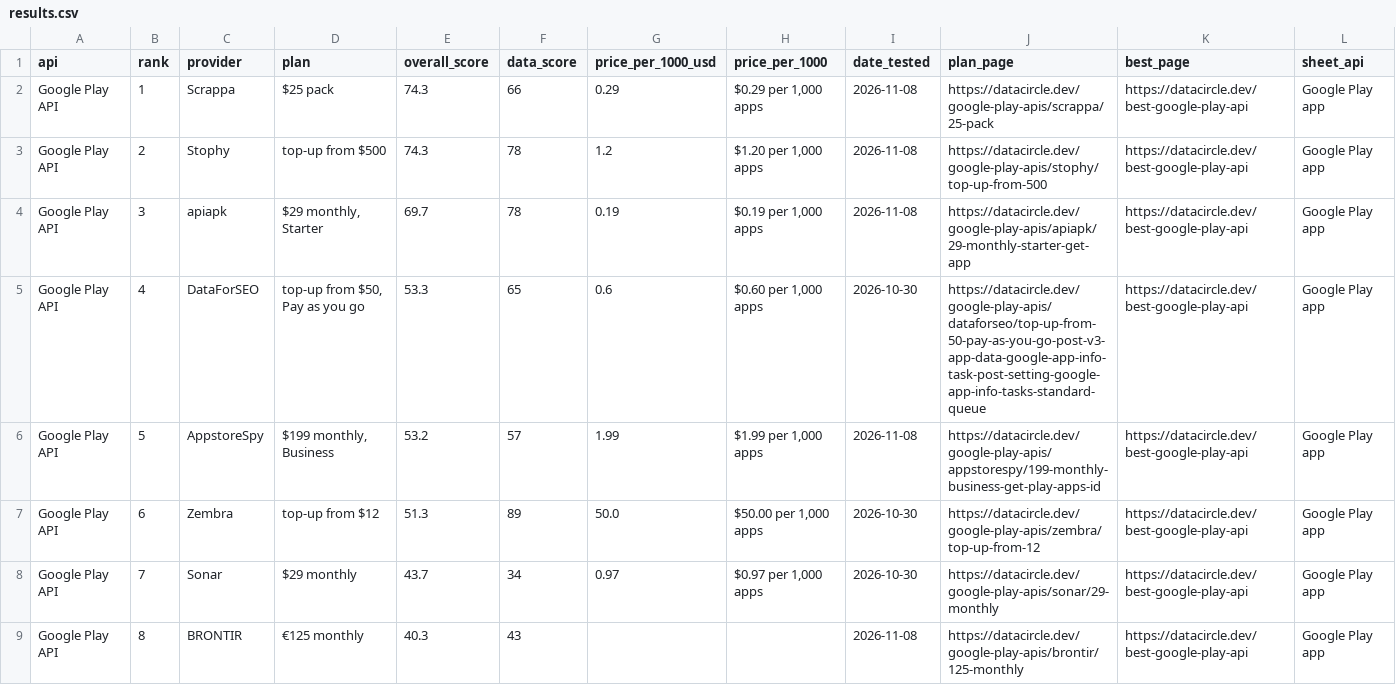
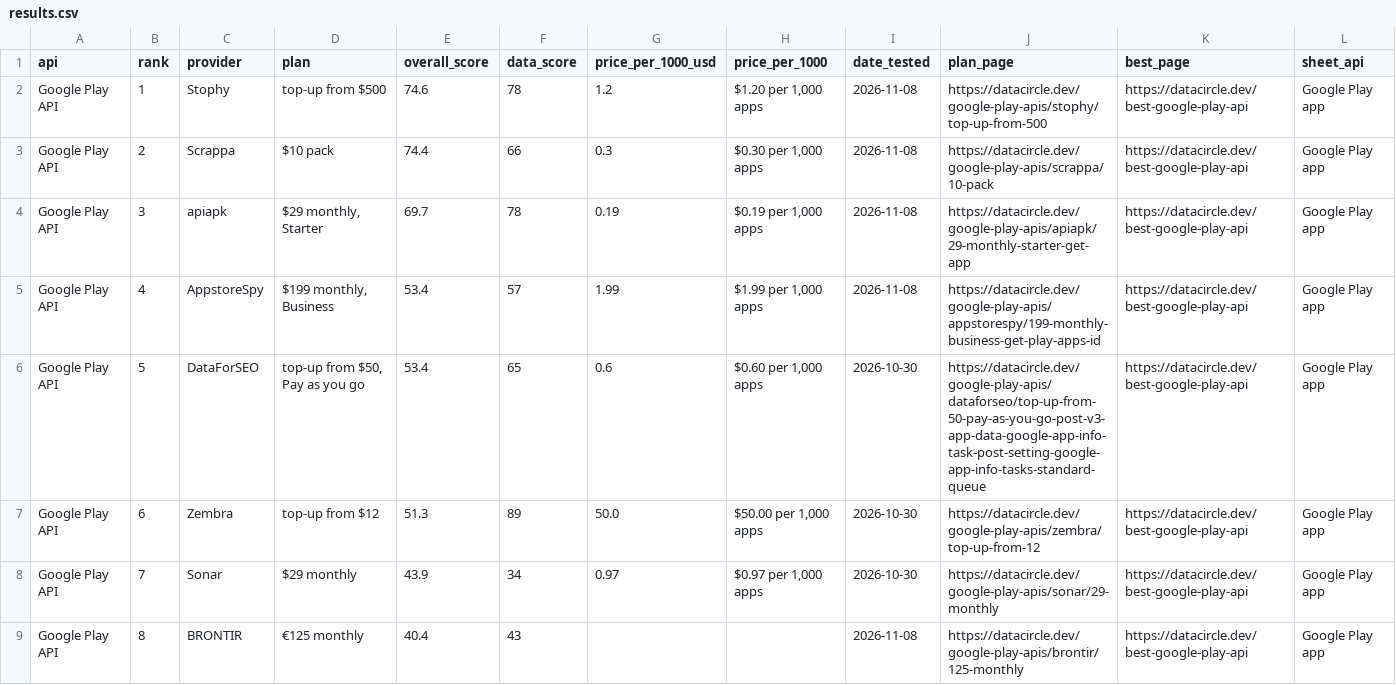
Before and after one commit to waynehamadi/best-google-play-api, a CSV file: results.csv, drawn as a sheet.

Commit message:
Benchmark results from datacircle.dev

```diff
--- a/results.csv
+++ b/results.csv
@@ -1,9 +1,9 @@
 api,rank,provider,plan,overall_score,data_score,price_per_1000_usd,price_per_1000,date_tested,plan_page,best_page,sheet_api
-Google Play API,1,Scrappa,$25 pack,74.3,66,0.29,"$0.29 per 1,000 apps",2026-11-08,https://datacircle.dev/google-play-apis/scrappa/25-pack,https://datacircle.dev/best-google-play-api,Google Play app
-Google Play API,2,Stophy,top-up from $500,74.3,78,1.2,"$1.20 per 1,000 apps",2026-11-08,https://datacircle.dev/google-play-apis/stophy/top-up-from-500,https://datacircle.dev/best-google-play-api,Google Play app
+Google Play API,1,Stophy,top-up from $500,74.6,78,1.2,"$1.20 per 1,000 apps",2026-11-08,https://datacircle.dev/google-play-apis/stophy/top-up-from-500,https://datacircle.dev/best-google-play-api,Google Play app
+Google Play API,2,Scrappa,$10 pack,74.4,66,0.3,"$0.30 per 1,000 apps",2026-11-08,https://datacircle.dev/google-play-apis/scrappa/10-pack,https://datacircle.dev/best-google-play-api,Google Play app
 Google Play API,3,apiapk,"$29 monthly, Starter",69.7,78,0.19,"$0.19 per 1,000 apps",2026-11-08,https://datacircle.dev/google-play-apis/apiapk/29-monthly-starter-get-app,https://datacircle.dev/best-google-play-api,Google Play app
-Google Play API,4,DataForSEO,"top-up from $50, Pay as you go",53.3,65,0.6,"$0.60 per 1,000 apps",2026-10-30,https://datacircle.dev/google-play-apis/dataforseo/top-up-from-50-pay-as-you-go-post-v3-app-data-google-app-info-task-post-setting-google-app-info-tasks-standard-queue,https://datacircle.dev/best-google-play-api,Google Play app
-Google Play API,5,AppstoreSpy,"$199 monthly, Business",53.2,57,1.99,"$1.99 per 1,000 apps",2026-11-08,https://datacircle.dev/google-play-apis/appstorespy/199-monthly-business-get-play-apps-id,https://datacircle.dev/best-google-play-api,Google Play app
+Google Play API,4,AppstoreSpy,"$199 monthly, Business",53.4,57,1.99,"$1.99 per 1,000 apps",2026-11-08,https://datacircle.dev/google-play-apis/appstorespy/199-monthly-business-get-play-apps-id,https://datacircle.dev/best-google-play-api,Google Play app
+Google Play API,5,DataForSEO,"top-up from $50, Pay as you go",53.4,65,0.6,"$0.60 per 1,000 apps",2026-10-30,https://datacircle.dev/google-play-apis/dataforseo/top-up-from-50-pay-as-you-go-post-v3-app-data-google-app-info-task-post-setting-google-app-info-tasks-standard-queue,https://datacircle.dev/best-google-play-api,Google Play app
 Google Play API,6,Zembra,top-up from $12,51.3,89,50.0,"$50.00 per 1,000 apps",2026-10-30,https://datacircle.dev/google-play-apis/zembra/top-up-from-12,https://datacircle.dev/best-google-play-api,Google Play app
-Google Play API,7,Sonar,$29 monthly,43.7,34,0.97,"$0.97 per 1,000 apps",2026-10-30,https://datacircle.dev/google-play-apis/sonar/29-monthly,https://datacircle.dev/best-google-play-api,Google Play app
-Google Play API,8,BRONTIR,€125 monthly,40.3,43,,,2026-11-08,https://datacircle.dev/google-play-apis/brontir/125-monthly,https://datacircle.dev/best-google-play-api,Google Play app
+Google Play API,7,Sonar,$29 monthly,43.9,34,0.97,"$0.97 per 1,000 apps",2026-10-30,https://datacircle.dev/google-play-apis/sonar/29-monthly,https://datacircle.dev/best-google-play-api,Google Play app
+Google Play API,8,BRONTIR,€125 monthly,40.4,43,,,2026-11-08,https://datacircle.dev/google-play-apis/brontir/125-monthly,https://datacircle.dev/best-google-play-api,Google Play app
```
Also changed, not shown: 1 other file.
